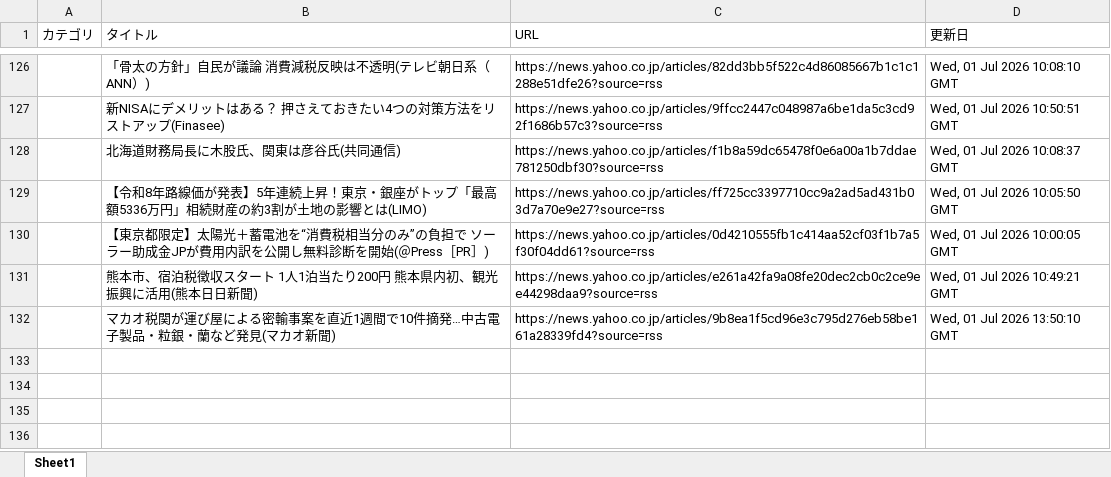
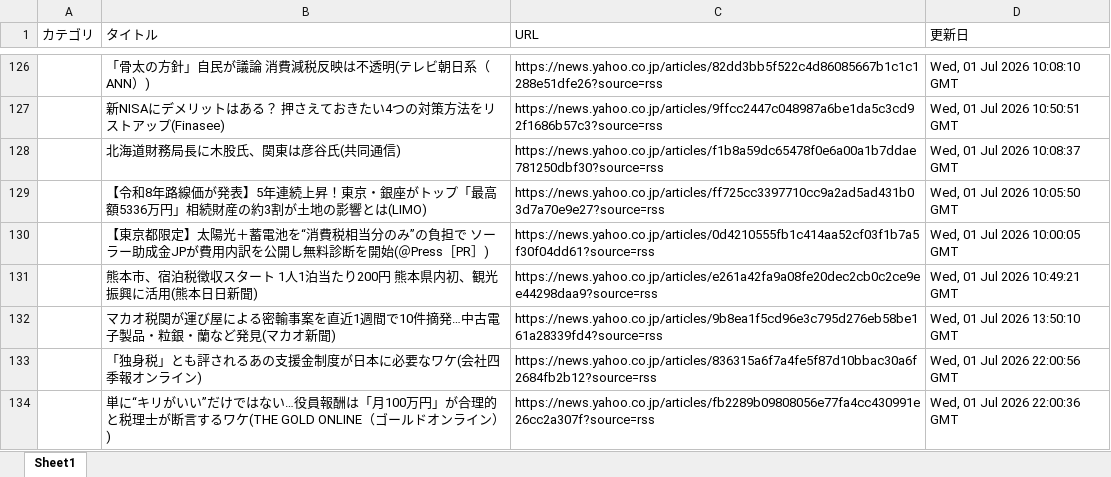
Before and after one commit to kouzen1114/news-bot, an Excel workbook: newsDB.xlsx, sheet Sheet1, drawn as a sheet; only a part is shown, gaps mark what is left out; values as stored, in another font and other column widths than the file's, no borders; the diff names each change by its address in the sheet, - before the commit and + after, or states it on an @@ line.

```diff
--- a/newsDB.xlsx (sheet Sheet1)
+++ b/newsDB.xlsx (sheet Sheet1)
+row 133:  | 「独身税」とも評されるあの支援金制度が日本に必要なワケ(会社四季報オンライン) | https://news.yahoo.co.jp/articles/836315a6f7a4fe5f87d10bbac30a6f2684fb2b12?source=rss | Wed, 01 Jul 2026 22:00:56 GMT
+row 134:  | 単に“キリがいい”だけではない…役員報酬は「月100万円」が合理的と税理士が断言するワケ(THE GOLD ONLINE（ゴールドオンライン）) | https://news.yahoo.co.jp/articles/fb2289b09808056e77fa4cc430991e26cc2a307f?source=rss | Wed, 01 Jul 2026 22:00:36 GMT
```
